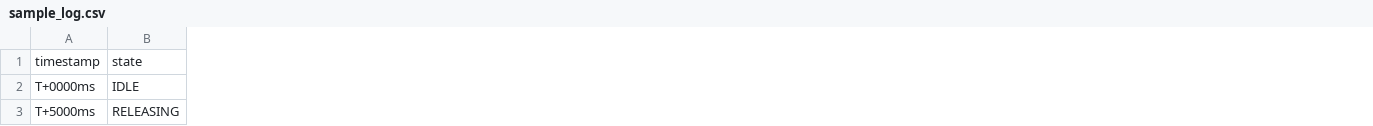
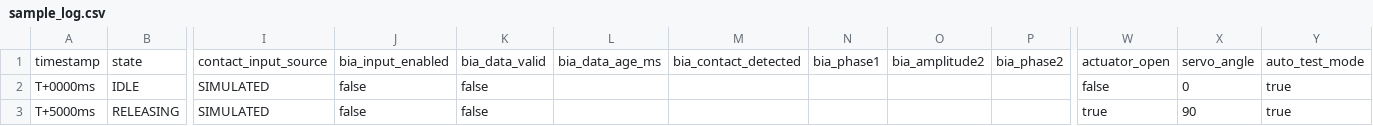
Before and after one commit to CYLIU2003/2026_Hackathon, a CSV file: examples/sample_log.csv, drawn as a sheet; only a part is shown, gaps mark what is left out; the diff names each change by its address in the sheet, - before the commit and + after, or states it on an @@ line.

Commit message:
Stage front paw contact pad system MVP v0.1 features
Bundle of staged work for the A1 Bear Honey Buffet front paw contact pad
module. Includes simulated sensor inputs, release decision logic,
RELEASE_ON/OFF output wiring, Arduino sketches, Raspberry Pi logger and
dashboard integration, YOLO bear model artifacts, docs/block/state diagrams,
sample JSON Lines/CSV, and development notes.

Safety: default state remains RELEASE_OFF; release requires
bear_detected + paw_contact + honey threshold + system_safe +
no emergency stop. Uses simulated sensor inputs only.

```diff
--- a/examples/sample_log.csv
+++ b/examples/sample_log.csv
+column I, rows 1-3: contact_input_source | SIMULATED | SIMULATED
+column J, rows 1-3: bia_input_enabled | false | false
+column K, rows 1-3: bia_data_valid | false | false
+column L, row 1: bia_data_age_ms
+column M, row 1: bia_contact_detected
+column N, row 1: bia_phase1
+column O, row 1: bia_amplitude2
+column P, row 1: bia_phase2
+column W, rows 1-3: actuator_open | false | true
+column X, rows 1-3: servo_angle | 0 | 90
+column Y, rows 1-3: auto_test_mode | true | true
```
Also changed, not shown: 22 other files.
